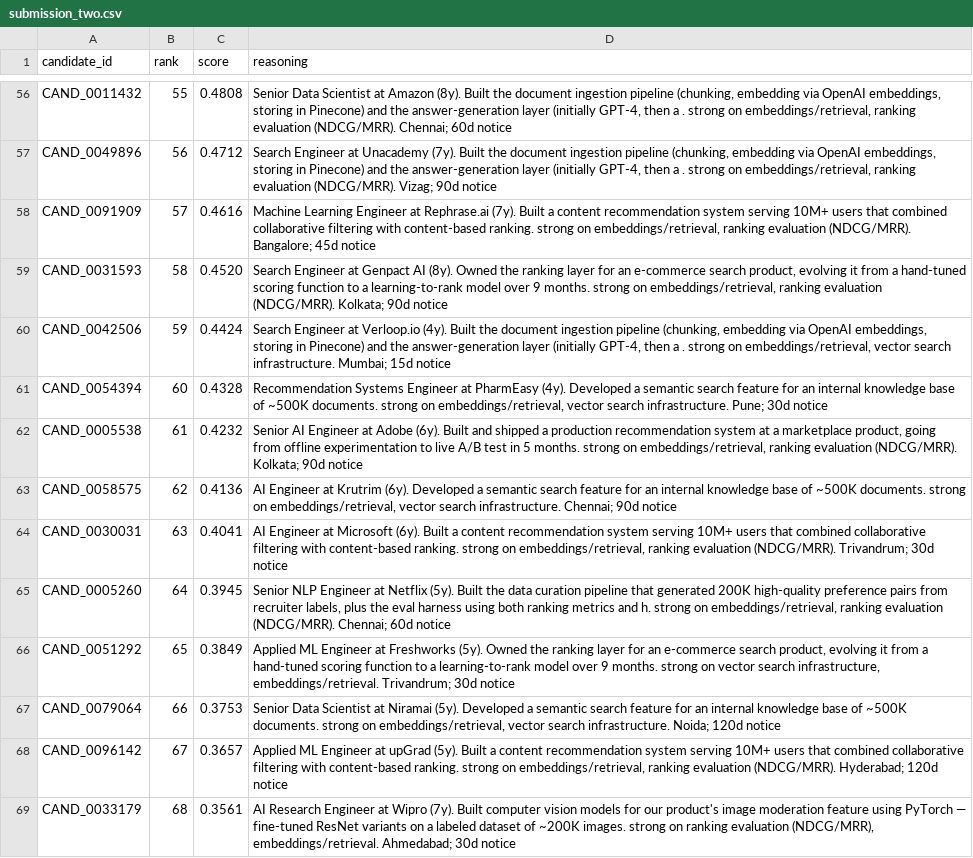
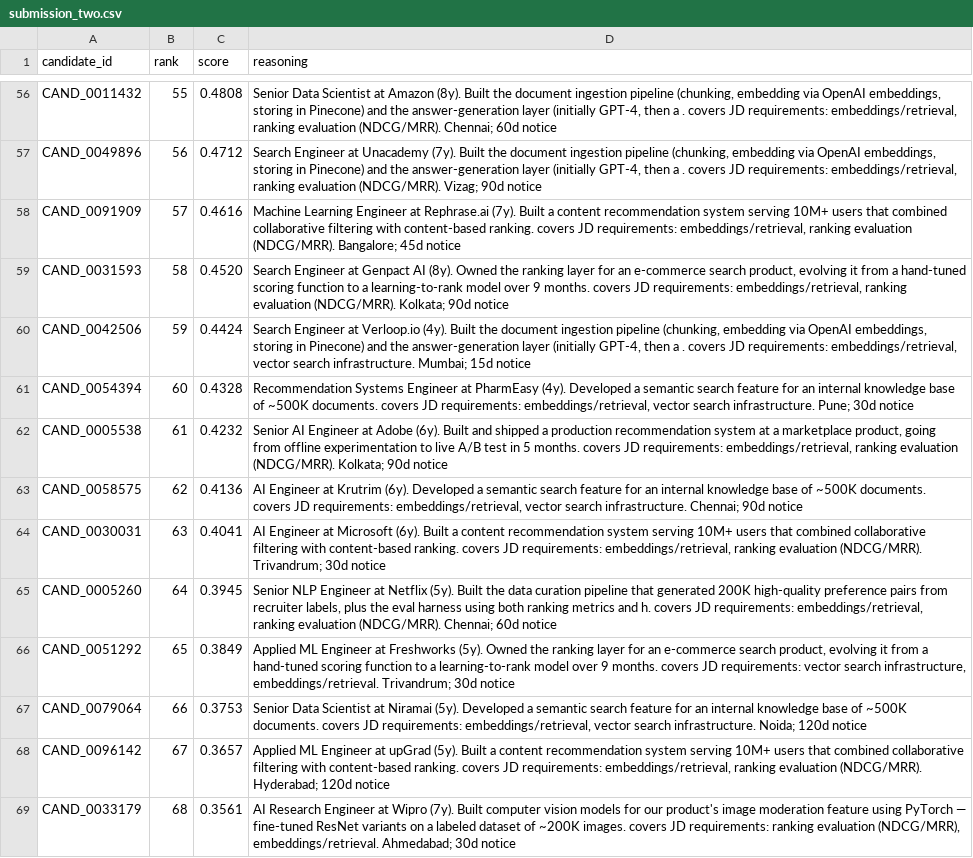
Before and after one commit to roug047/India_runs_data_and_ai_challenge, a CSV file: artifacts/submission_two.csv, drawn as a sheet; only a part is shown, gaps mark what is left out; the diff covers the shown part only; the diff names each change by its address in the sheet, - before the commit and + after, or states it on an @@ line.

Commit message:
Reasoning: literal-quote + explicit-judgment phrasing (no inferred assertions)

```diff
--- a/artifacts/submission_two.csv
+++ b/artifacts/submission_two.csv
-D56 (reasoning): …a . strong on embeddings/retrieval, ranking…
+D56 (reasoning): …a . covers JD requirements: embeddings/retrieval, ranking…
-D57 (reasoning): …a . strong on embeddings/retrieval, ranking…
+D57 (reasoning): …a . covers JD requirements: embeddings/retrieval, ranking…
-D58 (reasoning): …content-based ranking. strong on embeddings/retrieval, ranking…
+D58 (reasoning): …content-based ranking. covers JD requirements: embeddings/retrieval, ranking…
-D59 (reasoning): …9 months. strong on embeddings/retrieval, ranking…
+D59 (reasoning): …9 months. covers JD requirements: embeddings/retrieval, ranking…
-D60 (reasoning): …a . strong on embeddings/retrieval, vector…
+D60 (reasoning): …a . covers JD requirements: embeddings/retrieval, vector…
-D61 (reasoning): …~500K documents. strong on embeddings/retrieval, vector…
+D61 (reasoning): …~500K documents. covers JD requirements: embeddings/retrieval, vector…
-D62 (reasoning): …5 months. strong on embeddings/retrieval, ranking…
+D62 (reasoning): …5 months. covers JD requirements: embeddings/retrieval, ranking…
-D63 (reasoning): …~500K documents. strong on embeddings/retrieval, vector…
+D63 (reasoning): …~500K documents. covers JD requirements: embeddings/retrieval, vector…
-D64 (reasoning): …content-based ranking. strong on embeddings/retrieval, ranking…
+D64 (reasoning): …content-based ranking. covers JD requirements: embeddings/retrieval, ranking…
-D65 (reasoning): …and h. strong on embeddings/retrieval, ranking…
+D65 (reasoning): …and h. covers JD requirements: embeddings/retrieval, ranking…
-D66 (reasoning): …9 months. strong on vector search…
+D66 (reasoning): …9 months. covers JD requirements: vector search…
-D67 (reasoning): …~500K documents. strong on embeddings/retrieval, vector…
+D67 (reasoning): …~500K documents. covers JD requirements: embeddings/retrieval, vector…
-D68 (reasoning): …content-based ranking. strong on embeddings/retrieval, ranking…
+D68 (reasoning): …content-based ranking. covers JD requirements: embeddings/retrieval, ranking…
-D69 (reasoning): …~200K images. strong on ranking evaluation…
+D69 (reasoning): …~200K images. covers JD requirements: ranking evaluation…
```
Also changed, not shown: 86 edited cells elsewhere in this file, 1 other file.
